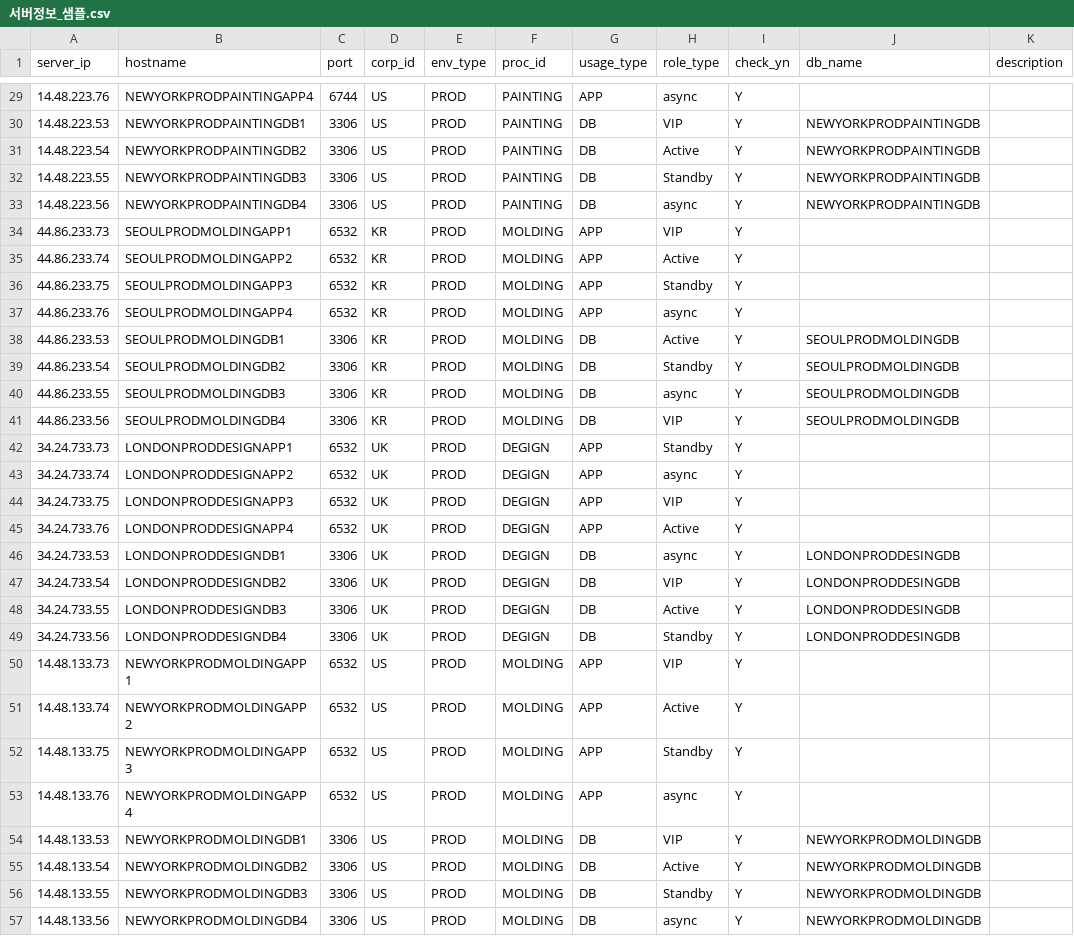
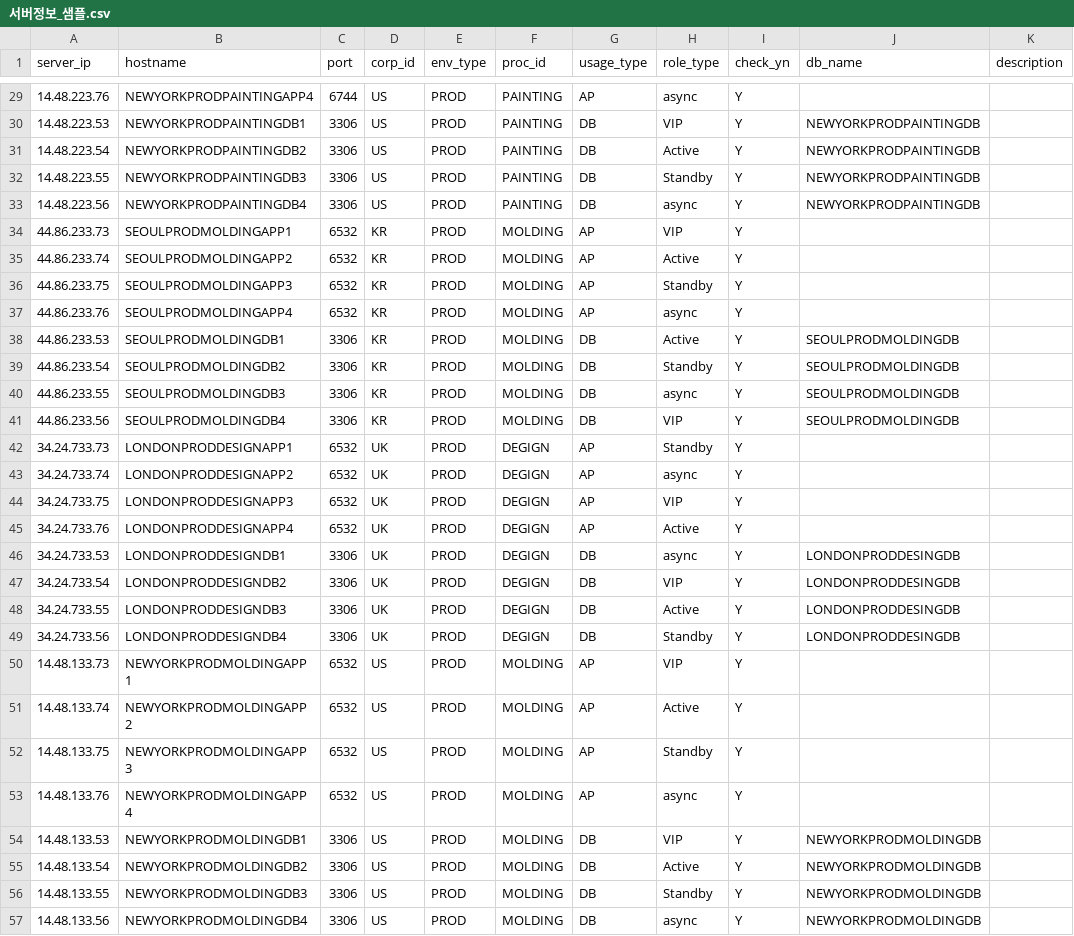
Before and after one commit to mrjung72/my-vite-vue3-sass-tailwind-app, a CSV file: public/샘플파일/서버정보_샘플.csv, drawn as a sheet; only a part is shown, gaps mark what is left out; the diff covers the shown part only.

```diff
--- a/public/샘플파일/서버정보_샘플.csv
+++ b/public/샘플파일/서버정보_샘플.csv
@@ -29,2 +29,2 @@ server_ip, hostname,port, corp_id, env_type, proc_id, usage_type, role_type,chec
-14.48.223.76,NEWYORKPRODPAINTINGAPP4,6744,US,PROD,PAINTING,APP,async,Y,,
+14.48.223.76,NEWYORKPRODPAINTINGAPP4,6744,US,PROD,PAINTING,AP,async,Y,,
 14.48.223.53,NEWYORKPRODPAINTINGDB1,3306,US,PROD,PAINTING,DB, VIP,Y,NEWYORKPRODPAINTINGDB,
@@ -33,6 +33,6 @@ server_ip, hostname,port, corp_id, env_type, proc_id, usage_type, role_type,chec
 14.48.223.56,NEWYORKPRODPAINTINGDB4,3306,US,PROD,PAINTING,DB, async,Y,NEWYORKPRODPAINTINGDB,
-44.86.233.73,SEOULPRODMOLDINGAPP1,6532,KR,PROD,MOLDING,APP,VIP,Y,,
-44.86.233.74,SEOULPRODMOLDINGAPP2,6532,KR,PROD,MOLDING,APP,Active,Y,,
-44.86.233.75,SEOULPRODMOLDINGAPP3,6532,KR,PROD,MOLDING,APP,Standby,Y,,
-44.86.233.76,SEOULPRODMOLDINGAPP4,6532,KR,PROD,MOLDING,APP,async,Y,,
+44.86.233.73,SEOULPRODMOLDINGAPP1,6532,KR,PROD,MOLDING,AP,VIP,Y,,
+44.86.233.74,SEOULPRODMOLDINGAPP2,6532,KR,PROD,MOLDING,AP,Active,Y,,
+44.86.233.75,SEOULPRODMOLDINGAPP3,6532,KR,PROD,MOLDING,AP,Standby,Y,,
+44.86.233.76,SEOULPRODMOLDINGAPP4,6532,KR,PROD,MOLDING,AP,async,Y,,
 44.86.233.53,SEOULPRODMOLDINGDB1,3306,KR,PROD,MOLDING,DB,Active,Y,SEOULPRODMOLDINGDB,
@@ -41,6 +41,6 @@ server_ip, hostname,port, corp_id, env_type, proc_id, usage_type, role_type,chec
 44.86.233.56,SEOULPRODMOLDINGDB4,3306,KR,PROD,MOLDING,DB,VIP,Y,SEOULPRODMOLDINGDB,
-34.24.733.73,LONDONPRODDESIGNAPP1,6532,UK,PROD,DEGIGN,APP,Standby,Y,,
-34.24.733.74,LONDONPRODDESIGNAPP2,6532,UK,PROD,DEGIGN,APP,async,Y,,
-34.24.733.75,LONDONPRODDESIGNAPP3,6532,UK,PROD,DEGIGN,APP,VIP,Y,,
-34.24.733.76,LONDONPRODDESIGNAPP4,6532,UK,PROD,DEGIGN,APP,Active,Y,,
+34.24.733.73,LONDONPRODDESIGNAPP1,6532,UK,PROD,DEGIGN,AP,Standby,Y,,
+34.24.733.74,LONDONPRODDESIGNAPP2,6532,UK,PROD,DEGIGN,AP,async,Y,,
+34.24.733.75,LONDONPRODDESIGNAPP3,6532,UK,PROD,DEGIGN,AP,VIP,Y,,
+34.24.733.76,LONDONPRODDESIGNAPP4,6532,UK,PROD,DEGIGN,AP,Active,Y,,
 34.24.733.53,LONDONPRODDESIGNDB1,3306,UK,PROD,DEGIGN,DB,async,Y,LONDONPRODDESINGDB,
@@ -49,6 +49,6 @@ server_ip, hostname,port, corp_id, env_type, proc_id, usage_type, role_type,chec
 34.24.733.56,LONDONPRODDESIGNDB4,3306,UK,PROD,DEGIGN,DB,Standby,Y,LONDONPRODDESINGDB,
-14.48.133.73,NEWYORKPRODMOLDINGAPP1,6532,US,PROD,MOLDING,APP,VIP,Y,,
-14.48.133.74,NEWYORKPRODMOLDINGAPP2,6532,US,PROD,MOLDING,APP,Active,Y,,
-14.48.133.75,NEWYORKPRODMOLDINGAPP3,6532,US,PROD,MOLDING,APP,Standby,Y,,
-14.48.133.76,NEWYORKPRODMOLDINGAPP4,6532,US,PROD,MOLDING,APP,async,Y,,
+14.48.133.73,NEWYORKPRODMOLDINGAPP1,6532,US,PROD,MOLDING,AP,VIP,Y,,
+14.48.133.74,NEWYORKPRODMOLDINGAPP2,6532,US,PROD,MOLDING,AP,Active,Y,,
+14.48.133.75,NEWYORKPRODMOLDINGAPP3,6532,US,PROD,MOLDING,AP,Standby,Y,,
+14.48.133.76,NEWYORKPRODMOLDINGAPP4,6532,US,PROD,MOLDING,AP,async,Y,,
 14.48.133.53,NEWYORKPRODMOLDINGDB1,3306,US,PROD,MOLDING,DB,VIP,Y,NEWYORKPRODMOLDINGDB,
```
Also changed, not shown: 35 edited cells elsewhere in this file.
